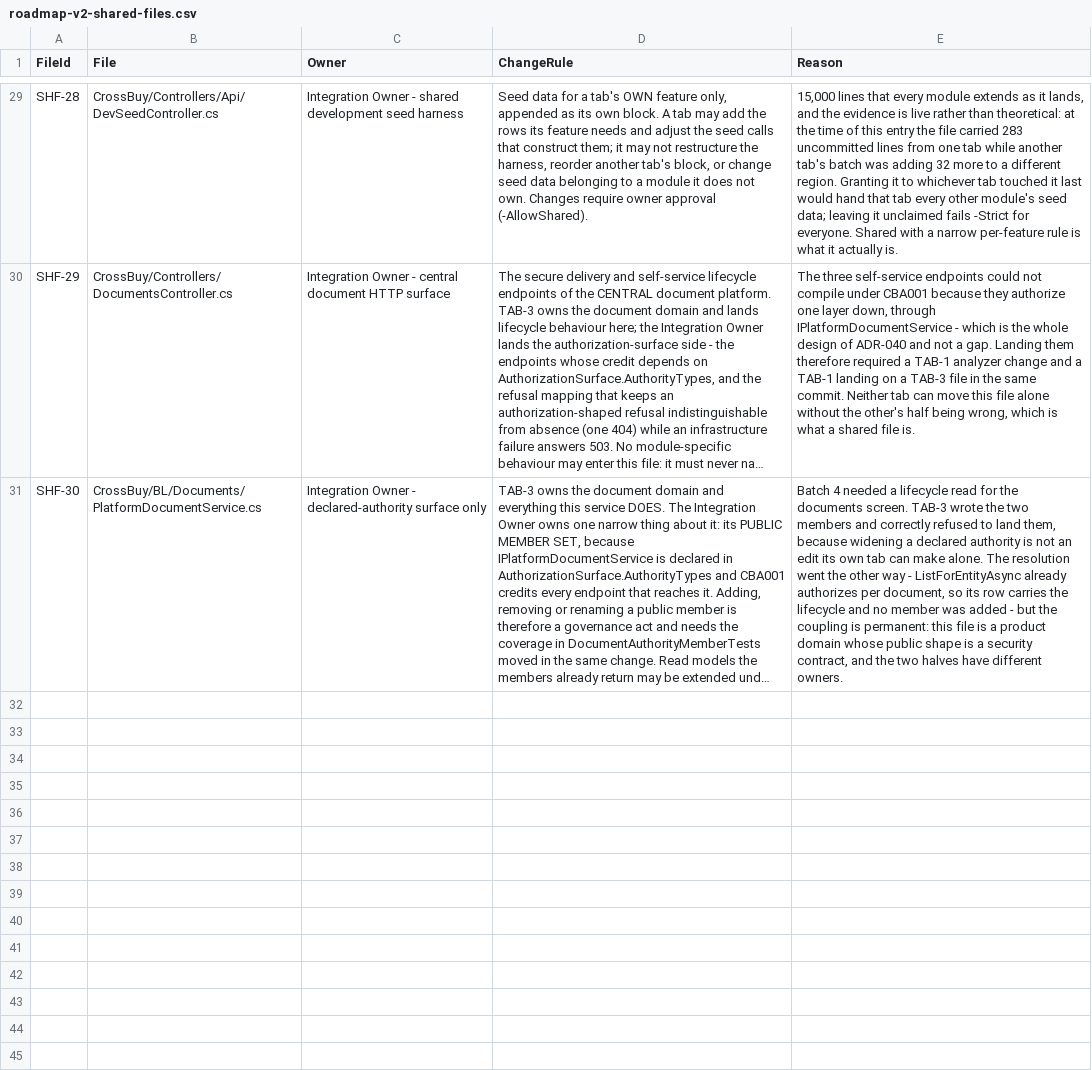
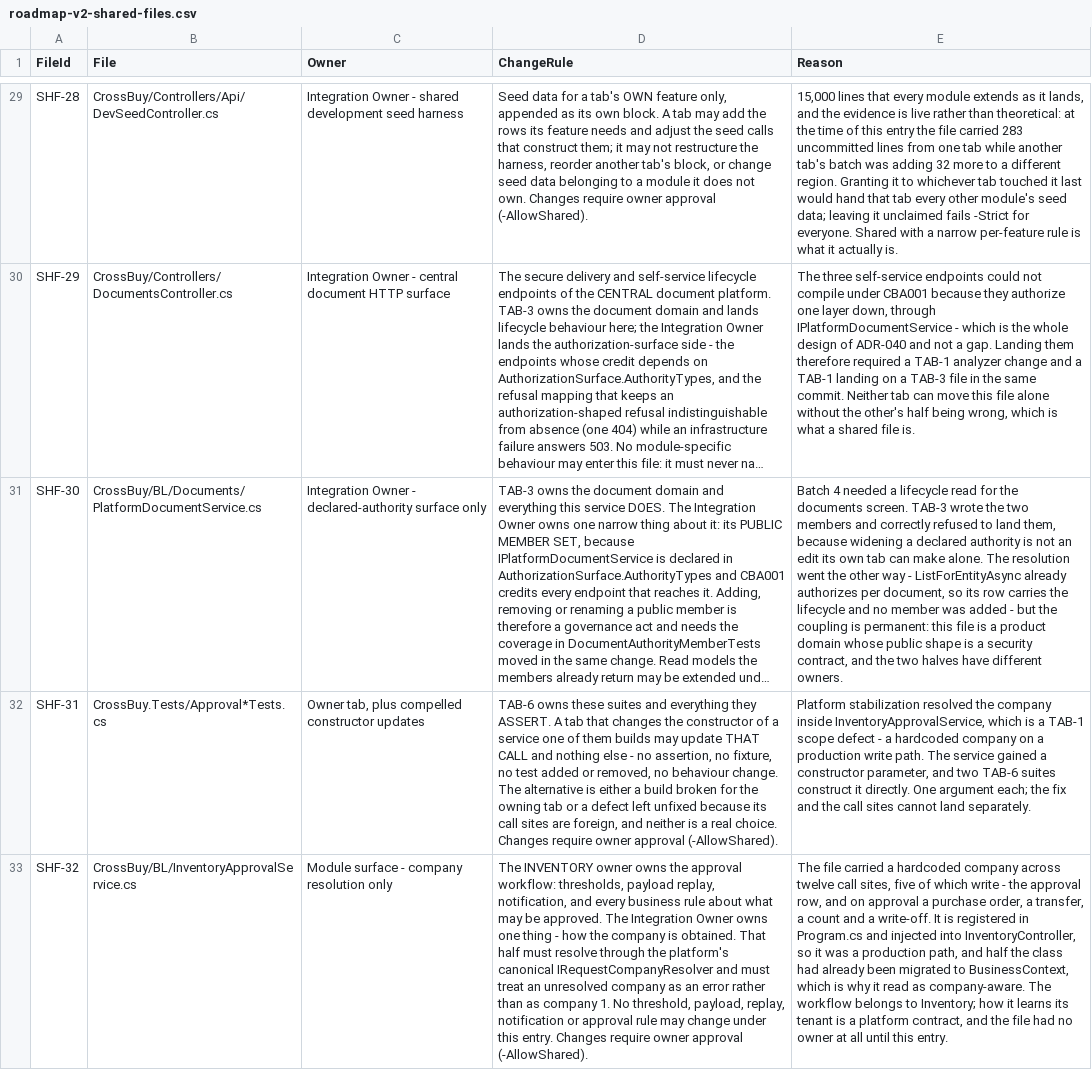
Before and after one commit to ahmedzakareya/CrossBussines, a CSV file: docs/roadmap-v2/roadmap-v2-shared-files.csv, drawn as a sheet; only a part is shown, gaps mark what is left out; long unchanged cells end in …; the diff names each change by its address in the sheet, - before the commit and + after, or states it on an @@ line.

```diff
--- a/docs/roadmap-v2/roadmap-v2-shared-files.csv
+++ b/docs/roadmap-v2/roadmap-v2-shared-files.csv
+row 32: SHF-31 | CrossBuy.Tests/Approval*Tests.cs | Owner tab, plus compelled constructor updates | TAB-6 owns these suites and everything they ASSERT. A tab that changes the constructor of a service one of them builds may update THAT CALL and nothing else - no assertion, no fixture, no test added or removed, no behaviour change. The alternative is either a build broken for the owning tab or a defect left unfixed because its call sites are foreign, and neither is a real choice. Changes require owner approval (-AllowShared). | Platform stabilization resolved the company inside InventoryApprovalService, which is a TAB-1 scope defect - a hardcoded company on a production write path. The service gained a constructor parameter, and two TAB-6 suites construct it directly. One argument each; the fix and the call sites cannot land separately.
+row 33: SHF-32 | CrossBuy/BL/InventoryApprovalService.cs | Module surface - company resolution only | The INVENTORY owner owns the approval workflow: thresholds, payload replay, notification, and every business rule about what may be approved. The Integration Owner owns one thing - how the company is obtained. That half must resolve through the platform's canonical IRequestCompanyResolver and must treat an unresolved company as an error rather than as company 1. No threshold, payload, replay, notification or approval rule may change under this entry. Changes require owner approval (-AllowShared). | The file carried a hardcoded company across twelve call sites, five of which write - the approval row, and on approval a purchase order, a transfer, a count and a write-off. It is registered in Program.cs and injected into InventoryController, so it was a production path, and half the class had already been migrated to BusinessContext, which is why it read as company-aware. The workflow belongs to Inventory; how it learns its tenant is a platform contract, and the file had no owner at all until this entry.
```
Also changed, not shown: docs/roadmap-v2/roadmap-v2-tab-ownership.csv, 8 other files.
